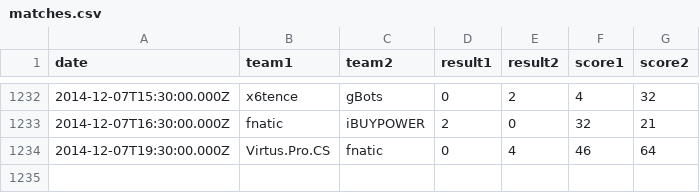
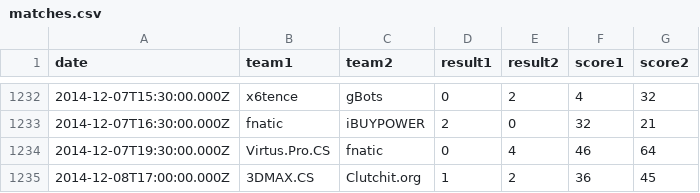
Before and after one commit to kenany/csgo-elo, a CSV file: matches.csv, drawn as a sheet; only a part is shown, gaps mark what is left out; the diff names each change by its address in the sheet, - before the commit and + after, or states it on an @@ line.

Commit message:
matches update

```diff
--- a/matches.csv
+++ b/matches.csv
+row 1235: 2014-12-08T17:00:00.000Z | 3DMAX.CS | Clutchit.org | 1 | 2 | 36 | 45
```
